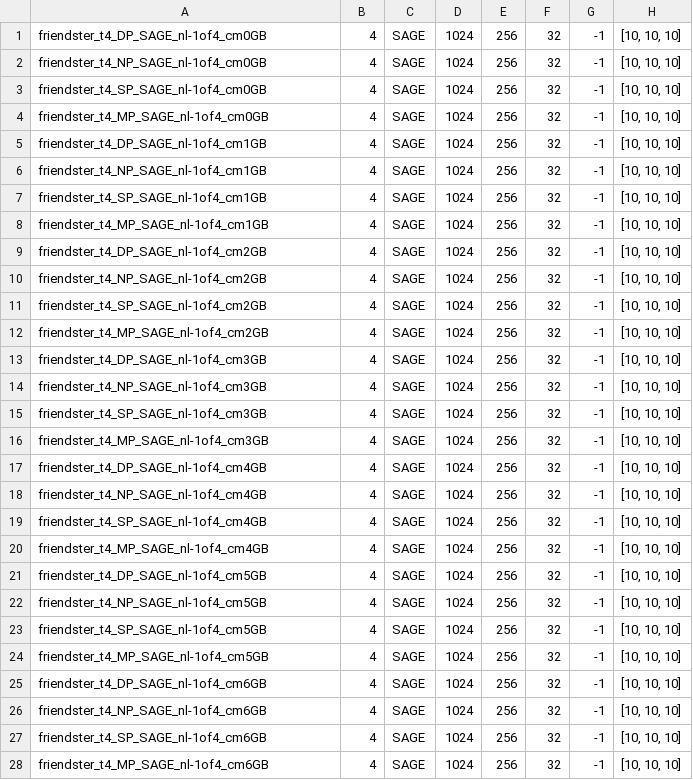
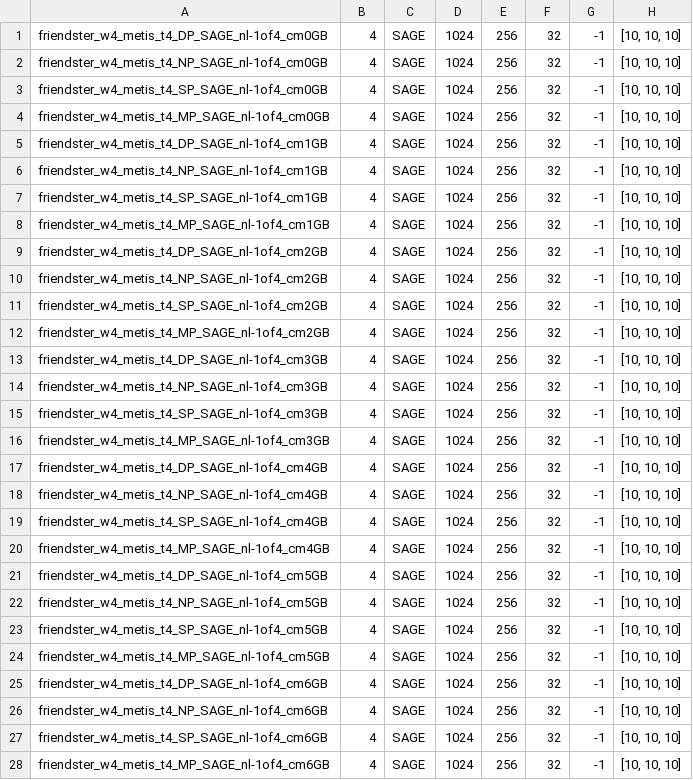
Before and after one commit to kaihaoma/APT, a CSV file: outputs/micro/varying_hidden_dim.csv, drawn as a sheet; only a part is shown; the diff covers the shown part only; the diff names each change by its address in the sheet, - before the commit and + after, or states it on an @@ line.

```diff
--- a/outputs/micro/varying_hidden_dim.csv
+++ b/outputs/micro/varying_hidden_dim.csv
-A1: friendster_t4_DP_SAGE_nl-1of4_cm0GB
+A1: friendster_w4_metis_t4_DP_SAGE_nl-1of4_cm0GB
-A2: friendster_t4_NP_SAGE_nl-1of4_cm0GB
+A2: friendster_w4_metis_t4_NP_SAGE_nl-1of4_cm0GB
-A3: friendster_t4_SP_SAGE_nl-1of4_cm0GB
+A3: friendster_w4_metis_t4_SP_SAGE_nl-1of4_cm0GB
-A4: friendster_t4_MP_SAGE_nl-1of4_cm0GB
+A4: friendster_w4_metis_t4_MP_SAGE_nl-1of4_cm0GB
-A5: friendster_t4_DP_SAGE_nl-1of4_cm1GB
+A5: friendster_w4_metis_t4_DP_SAGE_nl-1of4_cm1GB
-A6: friendster_t4_NP_SAGE_nl-1of4_cm1GB
+A6: friendster_w4_metis_t4_NP_SAGE_nl-1of4_cm1GB
-A7: friendster_t4_SP_SAGE_nl-1of4_cm1GB
+A7: friendster_w4_metis_t4_SP_SAGE_nl-1of4_cm1GB
-A8: friendster_t4_MP_SAGE_nl-1of4_cm1GB
+A8: friendster_w4_metis_t4_MP_SAGE_nl-1of4_cm1GB
-A9: friendster_t4_DP_SAGE_nl-1of4_cm2GB
+A9: friendster_w4_metis_t4_DP_SAGE_nl-1of4_cm2GB
-A10: friendster_t4_NP_SAGE_nl-1of4_cm2GB
+A10: friendster_w4_metis_t4_NP_SAGE_nl-1of4_cm2GB
-A11: friendster_t4_SP_SAGE_nl-1of4_cm2GB
+A11: friendster_w4_metis_t4_SP_SAGE_nl-1of4_cm2GB
-A12: friendster_t4_MP_SAGE_nl-1of4_cm2GB
+A12: friendster_w4_metis_t4_MP_SAGE_nl-1of4_cm2GB
-A13: friendster_t4_DP_SAGE_nl-1of4_cm3GB
+A13: friendster_w4_metis_t4_DP_SAGE_nl-1of4_cm3GB
-A14: friendster_t4_NP_SAGE_nl-1of4_cm3GB
+A14: friendster_w4_metis_t4_NP_SAGE_nl-1of4_cm3GB
-A15: friendster_t4_SP_SAGE_nl-1of4_cm3GB
+A15: friendster_w4_metis_t4_SP_SAGE_nl-1of4_cm3GB
-A16: friendster_t4_MP_SAGE_nl-1of4_cm3GB
+A16: friendster_w4_metis_t4_MP_SAGE_nl-1of4_cm3GB
-A17: friendster_t4_DP_SAGE_nl-1of4_cm4GB
+A17: friendster_w4_metis_t4_DP_SAGE_nl-1of4_cm4GB
-A18: friendster_t4_NP_SAGE_nl-1of4_cm4GB
+A18: friendster_w4_metis_t4_NP_SAGE_nl-1of4_cm4GB
-A19: friendster_t4_SP_SAGE_nl-1of4_cm4GB
+A19: friendster_w4_metis_t4_SP_SAGE_nl-1of4_cm4GB
-A20: friendster_t4_MP_SAGE_nl-1of4_cm4GB
+A20: friendster_w4_metis_t4_MP_SAGE_nl-1of4_cm4GB
-A21: friendster_t4_DP_SAGE_nl-1of4_cm5GB
+A21: friendster_w4_metis_t4_DP_SAGE_nl-1of4_cm5GB
-A22: friendster_t4_NP_SAGE_nl-1of4_cm5GB
+A22: friendster_w4_metis_t4_NP_SAGE_nl-1of4_cm5GB
-A23: friendster_t4_SP_SAGE_nl-1of4_cm5GB
+A23: friendster_w4_metis_t4_SP_SAGE_nl-1of4_cm5GB
-A24: friendster_t4_MP_SAGE_nl-1of4_cm5GB
+A24: friendster_w4_metis_t4_MP_SAGE_nl-1of4_cm5GB
-A25: friendster_t4_DP_SAGE_nl-1of4_cm6GB
+A25: friendster_w4_metis_t4_DP_SAGE_nl-1of4_cm6GB
-A26: friendster_t4_NP_SAGE_nl-1of4_cm6GB
+A26: friendster_w4_metis_t4_NP_SAGE_nl-1of4_cm6GB
-A27: friendster_t4_SP_SAGE_nl-1of4_cm6GB
+A27: friendster_w4_metis_t4_SP_SAGE_nl-1of4_cm6GB
-A28: friendster_t4_MP_SAGE_nl-1of4_cm6GB
+A28: friendster_w4_metis_t4_MP_SAGE_nl-1of4_cm6GB
```
Also changed, not shown: 44 edited cells elsewhere in this file, outputs/speed/single_machine/NP_friendster_igb.csv, 2 other files.
